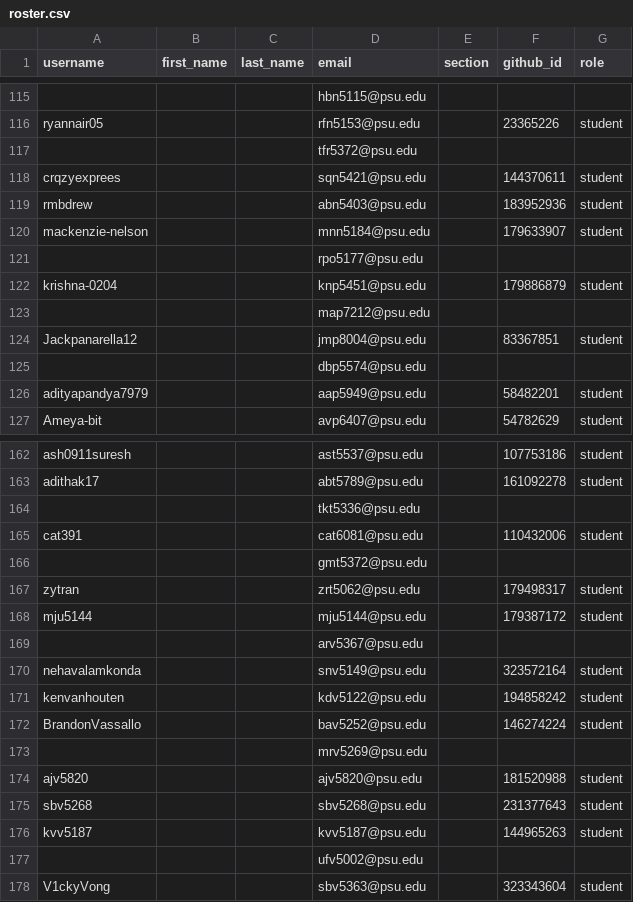
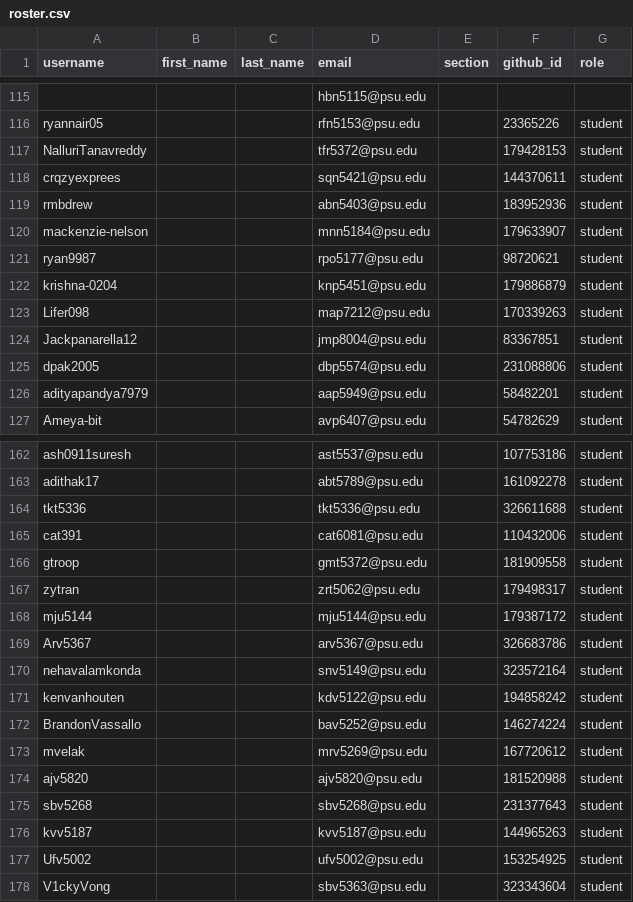
Before and after one commit to cmpsc473-fall2026/classroom50, a CSV file: cmpsc-473-fall-2026/roster.csv, drawn as a sheet; only a part is shown, gaps mark what is left out; removed rows and columns are numbered as before the commit, all else as after; the diff covers the shown part only; the diff names each change by its address in the sheet, - before the commit and + after, or states it on an @@ line.

Commit message:
[Classroom 50] Sync roster from teams: cmpsc-473-fall-2026

```diff
--- a/cmpsc-473-fall-2026/roster.csv
+++ b/cmpsc-473-fall-2026/roster.csv
-row 117:  |  |  | tfr5372@psu.edu
+row 117: NalluriTanavreddy |  |  | tfr5372@psu.edu |  | 179428153 | student
-row 121:  |  |  | rpo5177@psu.edu
+row 121: ryan9987 |  |  | rpo5177@psu.edu |  | 98720621 | student
-row 123:  |  |  | map7212@psu.edu
+row 123: Lifer098 |  |  | map7212@psu.edu |  | 170339263 | student
-row 125:  |  |  | dbp5574@psu.edu
+row 125: dpak2005 |  |  | dbp5574@psu.edu |  | 231088806 | student
-row 164:  |  |  | tkt5336@psu.edu
+row 164: tkt5336 |  |  | tkt5336@psu.edu |  | 326611688 | student
-row 166:  |  |  | gmt5372@psu.edu
+row 166: gtroop |  |  | gmt5372@psu.edu |  | 181909558 | student
-row 169:  |  |  | arv5367@psu.edu
+row 169: Arv5367 |  |  | arv5367@psu.edu |  | 326683786 | student
-row 173:  |  |  | mrv5269@psu.edu
+row 173: mvelak |  |  | mrv5269@psu.edu |  | 167720612 | student
-row 177:  |  |  | ufv5002@psu.edu
+row 177: Ufv5002 |  |  | ufv5002@psu.edu |  | 153254925 | student
```
Also changed, not shown: 13 added rows and 13 removed rows elsewhere in this file.
